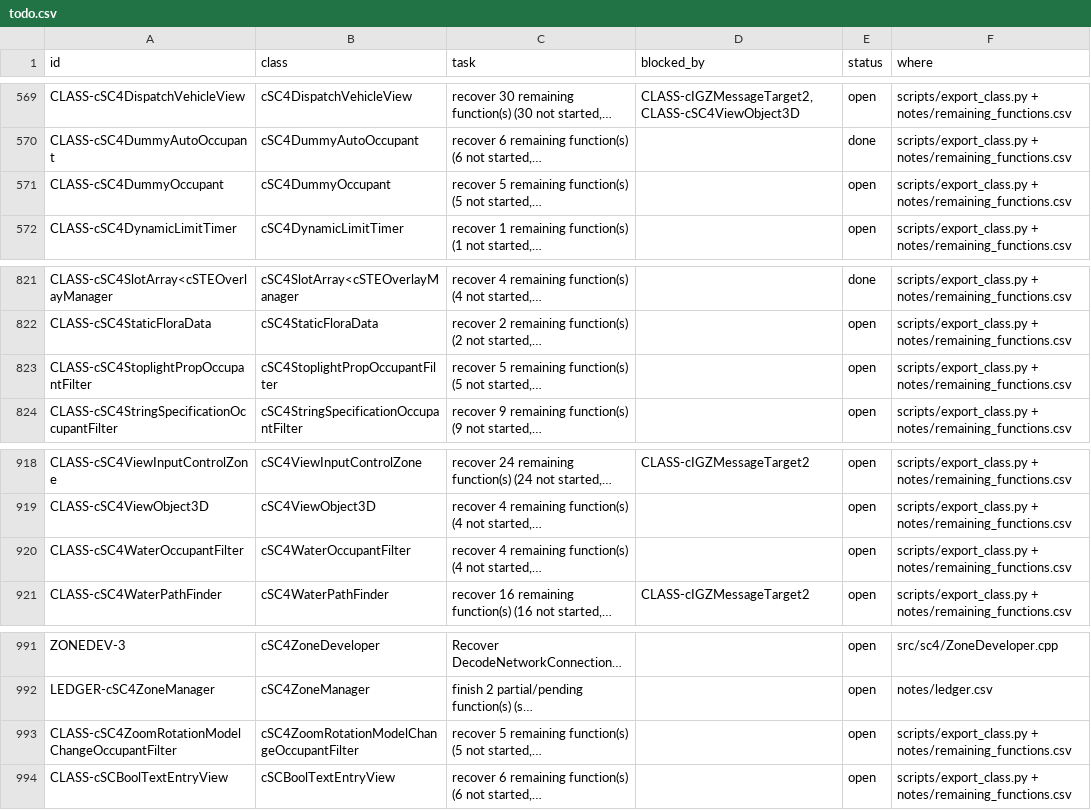
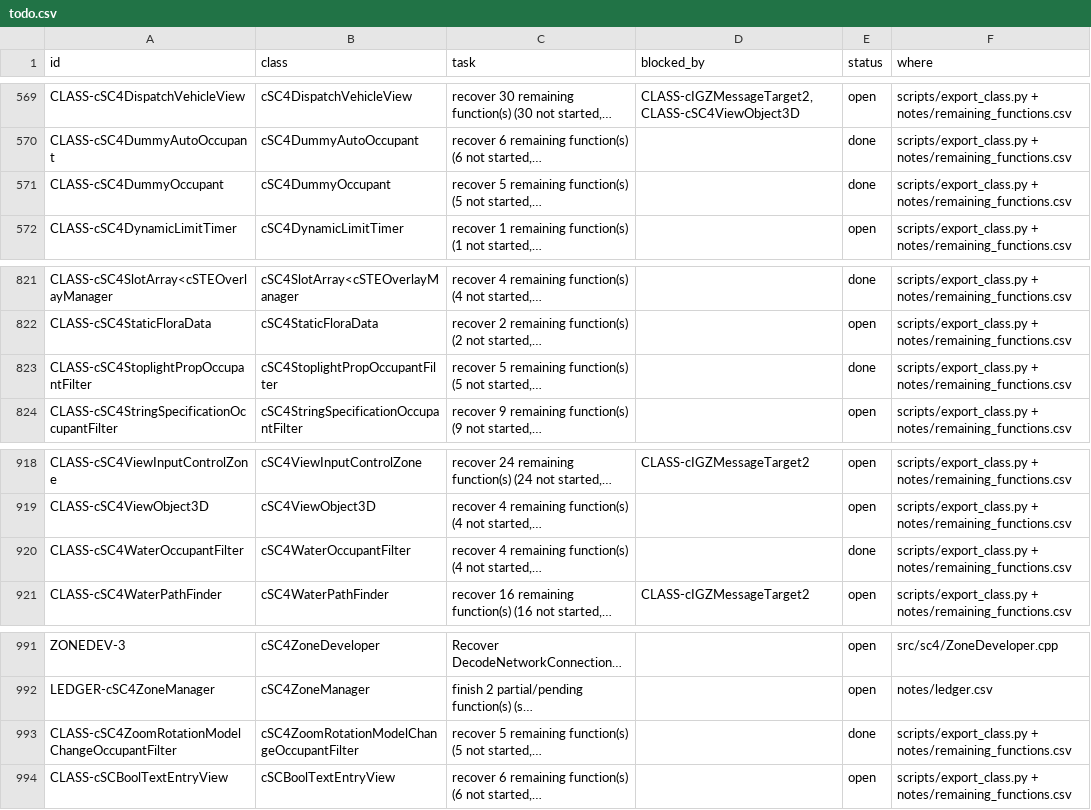
Before and after one commit to CadenKalez/DeSCAi4, a CSV file: notes/todo.csv, drawn as a sheet; only a part is shown, gaps mark what is left out; long unchanged cells end in …; the diff names each change by its address in the sheet, - before the commit and + after, or states it on an @@ line.

```diff
--- a/notes/todo.csv
+++ b/notes/todo.csv
-E571 (status): open
+E571 (status): done
-E823 (status): open
+E823 (status): done
-E920 (status): open
+E920 (status): done
-E993 (status): open
+E993 (status): done
```
Also changed, not shown: notes/remaining_functions.csv, 11 other files.
